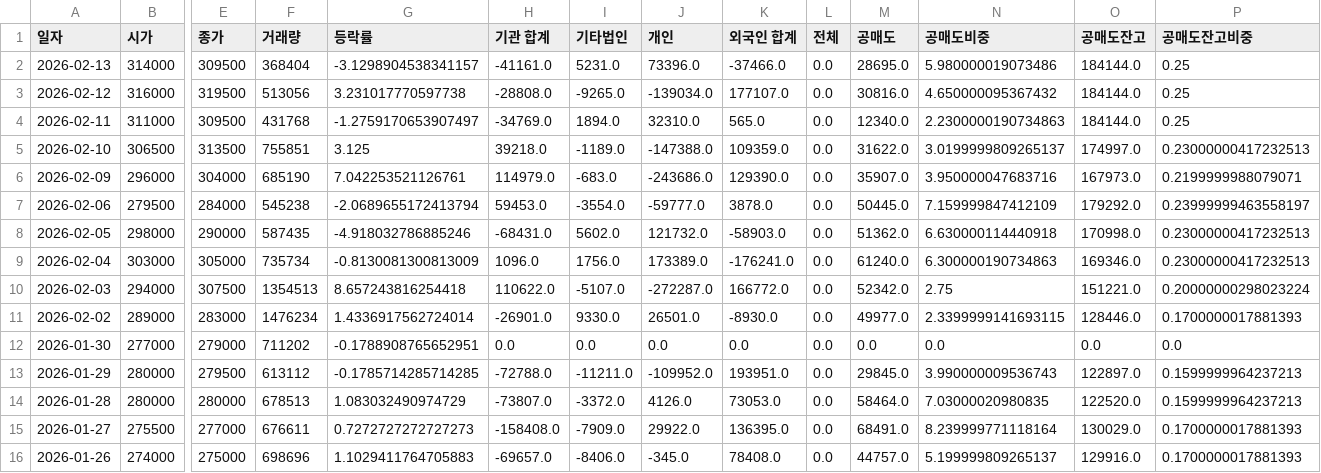
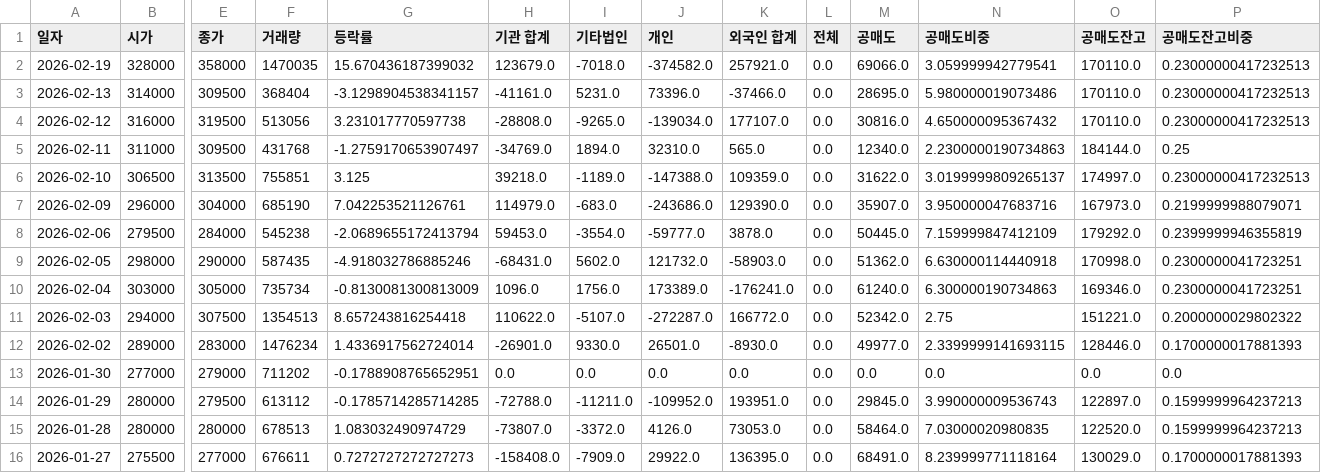
Before and after one commit to ccyun95/Semiconductor_electronic_work, a CSV file: data/Samsung_Electro-Mechanics_009150_stock_data.csv, drawn as a sheet; only a part is shown, gaps mark what is left out; the shorter side is filled out with more unchanged rows; addresses are those after the commit; rows hold the shown columns only; the diff names each change by its address in the sheet, - before the commit and + after, or states it on an @@ line.

```diff
--- a/data/Samsung_Electro-Mechanics_009150_stock_data.csv
+++ b/data/Samsung_Electro-Mechanics_009150_stock_data.csv
+row 2: 2026-02-19 | 328000 | 358000 | 1470035 | 15.670436187399032 | 123679.0 | -7018.0 | -374582.0 | 257921.0 | 0.0 | 69066.0 | 3.059999942779541 | 170110.0 | 0.23000000417232513
-O3:O4 (공매도잔고): 184144.0
+O3:O4 (공매도잔고): 170110.0
-P3:P4 (공매도잔고비중): 0.25
+P3:P4 (공매도잔고비중): 0.23000000417232513
-P8 (공매도잔고비중): 0.23999999463558197
+P8 (공매도잔고비중): 0.2399999946355819
-P9:P10 (공매도잔고비중): 0.23000000417232513
+P9:P10 (공매도잔고비중): 0.2300000041723251
-P11 (공매도잔고비중): 0.20000000298023224
+P11 (공매도잔고비중): 0.2000000029802322
```
Also changed, not shown: data/Isu_Petasys_007660_stock_data.csv, data/Reno_Industrial_058470_stock_data.csv, 16 other files.
